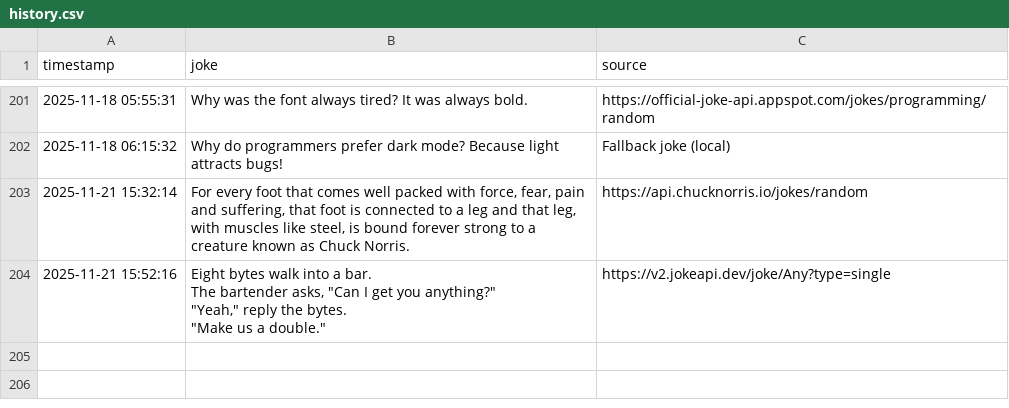
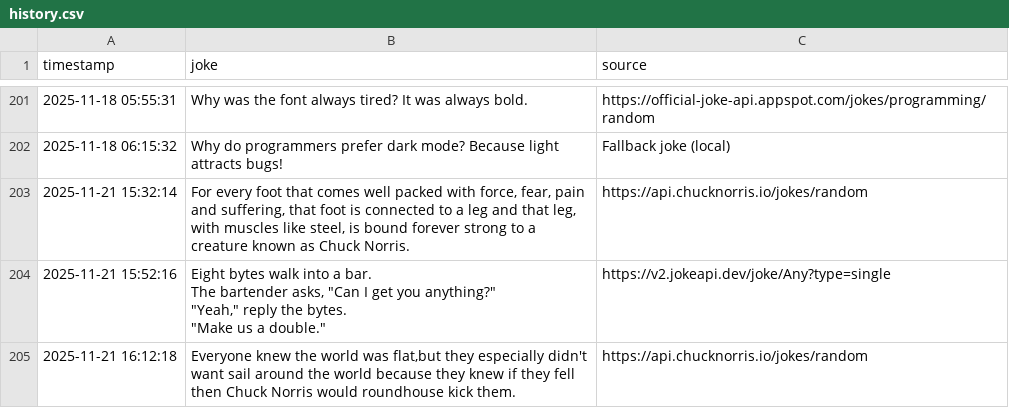
Before and after one commit to zik-uralov/daily-jokes, a CSV file: history.csv, drawn as a sheet; only a part is shown, gaps mark what is left out; the diff names each change by its address in the sheet, - before the commit and + after, or states it on an @@ line.

Commit message:
New joke fetched at 2025-11-21 16:12:18
Everyone knew the world was flat,but they especially didn't want sail around the world because they knew if they fell then Chuck Norris would roundhouse kick them.

Source: https://api.chucknorris.io/jokes/random

```diff
--- a/history.csv
+++ b/history.csv
+row 205: 2025-11-21 16:12:18 | Everyone knew the world was flat,but they especially didn't want sail around the world because they knew if they fell then Chuck Norris would roundhouse kick them. | https://api.chucknorris.io/jokes/random
```
Also changed, not shown: 2 other files.
